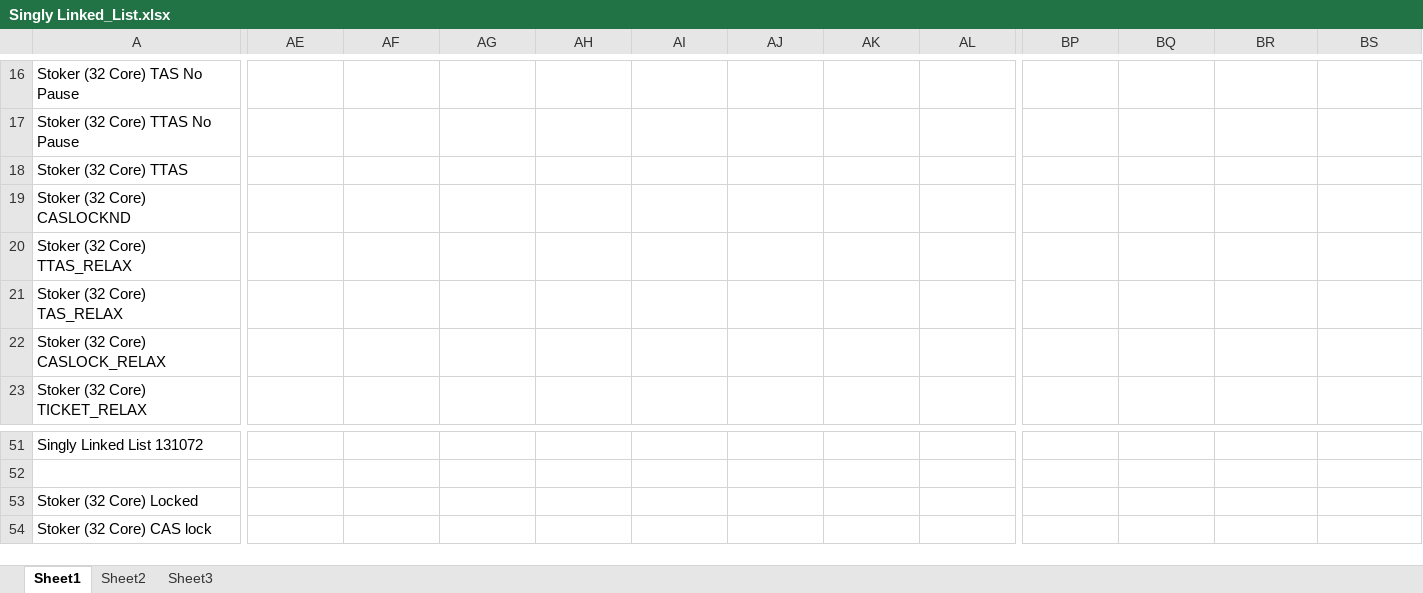
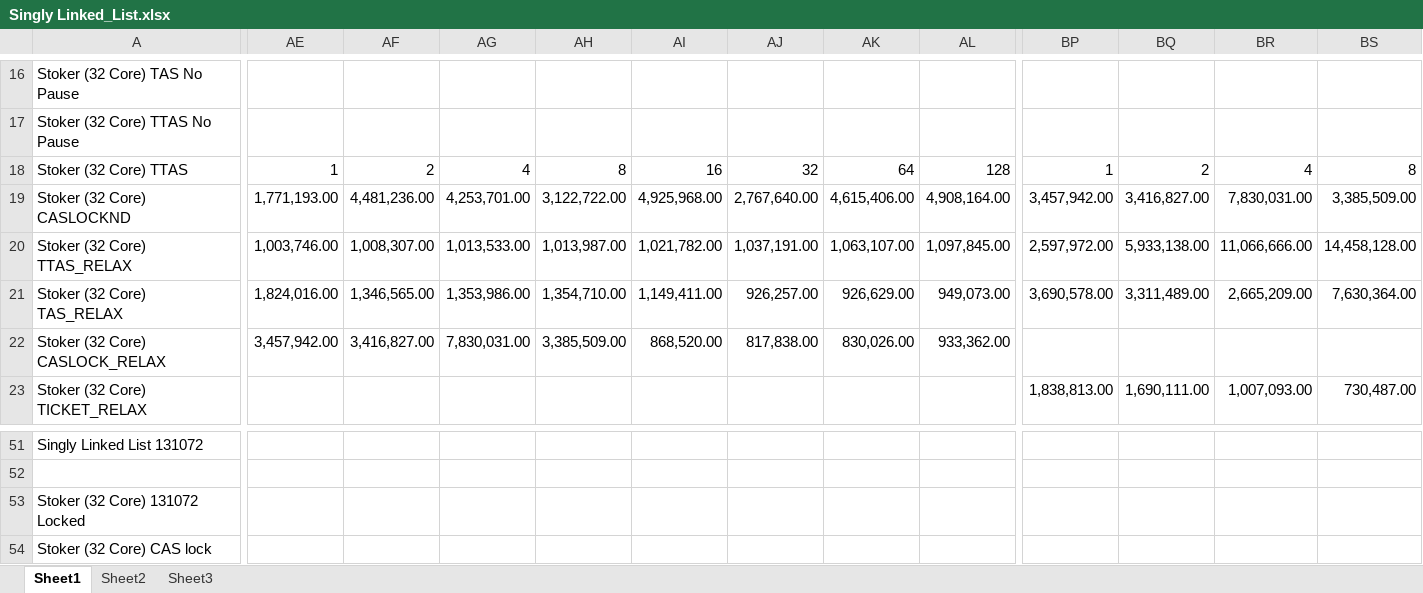
Before and after one commit to gibsonma/FYP, an Excel workbook: Data Structures/linked_list/Singly Linked List/Singly Linked_List.xlsx, sheet Sheet1, drawn as a sheet; only a part is shown, gaps mark what is left out; values as stored, in another font and other column widths than the file's, no borders; charts and pictures not drawn; removed rows and columns are numbered as before the commit, all else as after; rows hold the shown columns only; the diff covers the shown part only; the diff names each change by its address in the sheet, - before the commit and + after, or states it on an @@ line.

Commit message:
Added the singly linked list evaluation

```diff
--- a/Data Structures/linked_list/Singly Linked List/Singly Linked_List.xlsx (sheet Sheet1)
+++ b/Data Structures/linked_list/Singly Linked List/Singly Linked_List.xlsx (sheet Sheet1)
-row 18: Stoker (32 Core) TTAS
-row 19: Stoker (32 Core) CASLOCKND
-row 20: Stoker (32 Core) TTAS_RELAX
-row 21: Stoker (32 Core) TAS_RELAX
+row 18: Stoker (32 Core) TTAS | 1 | 2 | 4 | 8 | 16 | 32 | 64 | 128 | 1 | 2 | 4 | 8
+row 19: Stoker (32 Core) CASLOCKND | 1,771,193.00 | 4,481,236.00 | 4,253,701.00 | 3,122,722.00 | 4,925,968.00 | 2,767,640.00 | 4,615,406.00 | 4,908,164.00 | 3,457,942.00 | 3,416,827.00 | 7,830,031.00 | 3,385,509.00
+row 20: Stoker (32 Core) TTAS_RELAX | 1,003,746.00 | 1,008,307.00 | 1,013,533.00 | 1,013,987.00 | 1,021,782.00 | 1,037,191.00 | 1,063,107.00 | 1,097,845.00 | 2,597,972.00 | 5,933,138.00 | 11,066,666.00 | 14,458,128.00
+row 21: Stoker (32 Core) TAS_RELAX | 1,824,016.00 | 1,346,565.00 | 1,353,986.00 | 1,354,710.00 | 1,149,411.00 | 926,257.00 | 926,629.00 | 949,073.00 | 3,690,578.00 | 3,311,489.00 | 2,665,209.00 | 7,630,364.00
-AE22: (empty)
+AE22: 3,457,942.00
-AF22: (empty)
+AF22: 3,416,827.00
-AG22: (empty)
+AG22: 7,830,031.00
-AH22: (empty)
+AH22: 3,385,509.00
-AI22: (empty)
+AI22: 868,520.00
-AJ22: (empty)
+AJ22: 817,838.00
-AK22: (empty)
+AK22: 830,026.00
-AL22: (empty)
+AL22: 933,362.00
-BP23: (empty)
+BP23: 1,838,813.00
-BQ23: (empty)
+BQ23: 1,690,111.00
-BR23: (empty)
+BR23: 1,007,093.00
-BS23: (empty)
+BS23: 730,487.00
-A53: Stoker (32 Core) Locked
+A53: Stoker (32 Core) 131072 Locked
```
Also changed, not shown: 3 added rows, 3 removed rows and 216 edited cells elsewhere in this sheet, charts or pictures, 2 other files.
